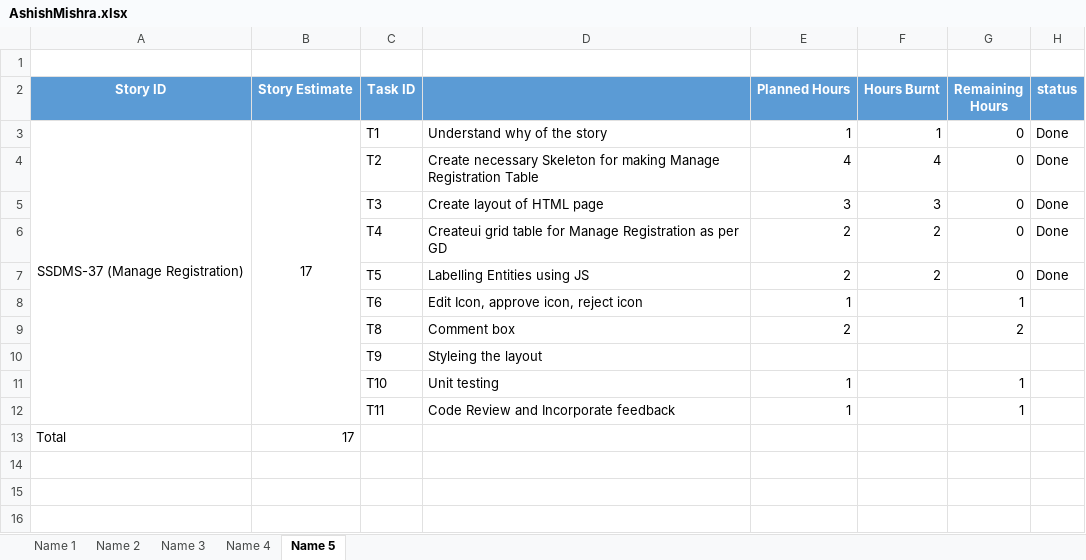
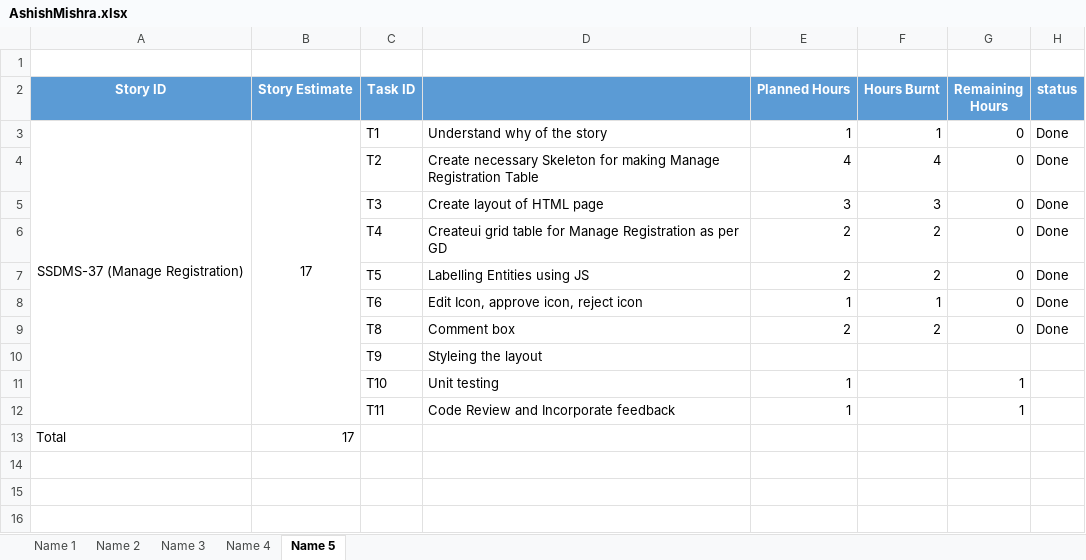
Before and after one commit to SmaltAndBeryl/Internship_2017, an Excel workbook: TeamDetails/TasksBreakDown/AshishMishra.xlsx, sheet Name 5, drawn as a sheet; only a part is shown; values as stored, in another font and other column widths than the file's, no borders; the diff names each change by its address in the sheet, - before the commit and + after, or states it on an @@ line.

Commit message:
Author         :Ashish Mishra Story ID       :SSDMS-37 files modified :AshishMishra.xlsx Description    :hours burnt updated

```diff
--- a/TeamDetails/TasksBreakDown/AshishMishra.xlsx (sheet Name 5)
+++ b/TeamDetails/TasksBreakDown/AshishMishra.xlsx (sheet Name 5)
-F8 (Hours Burnt): (empty)
+F8 (Hours Burnt): 1
-G8 (Remaining Hours): 1
+G8 (Remaining Hours): 0
-H8:H9 (status): (empty)
+H8:H9 (status): Done
-F9 (Hours Burnt): (empty)
+F9 (Hours Burnt): 2
-G9 (Remaining Hours): 2
+G9 (Remaining Hours): 0
```
